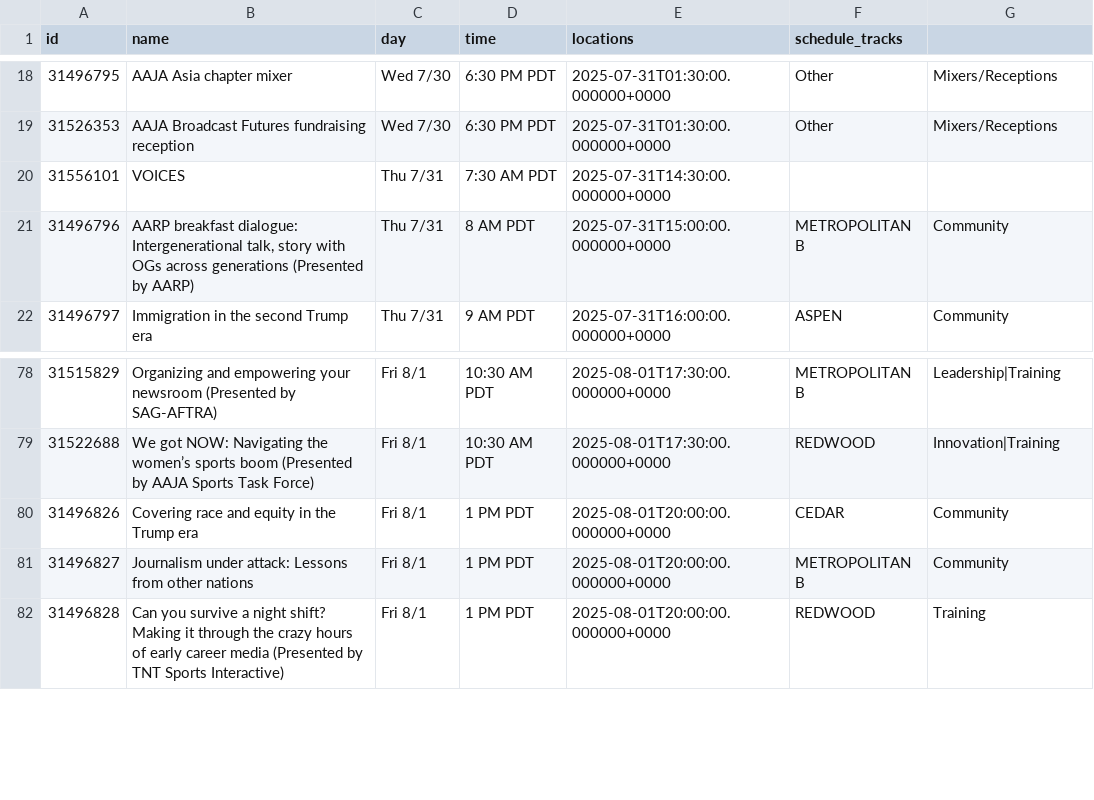
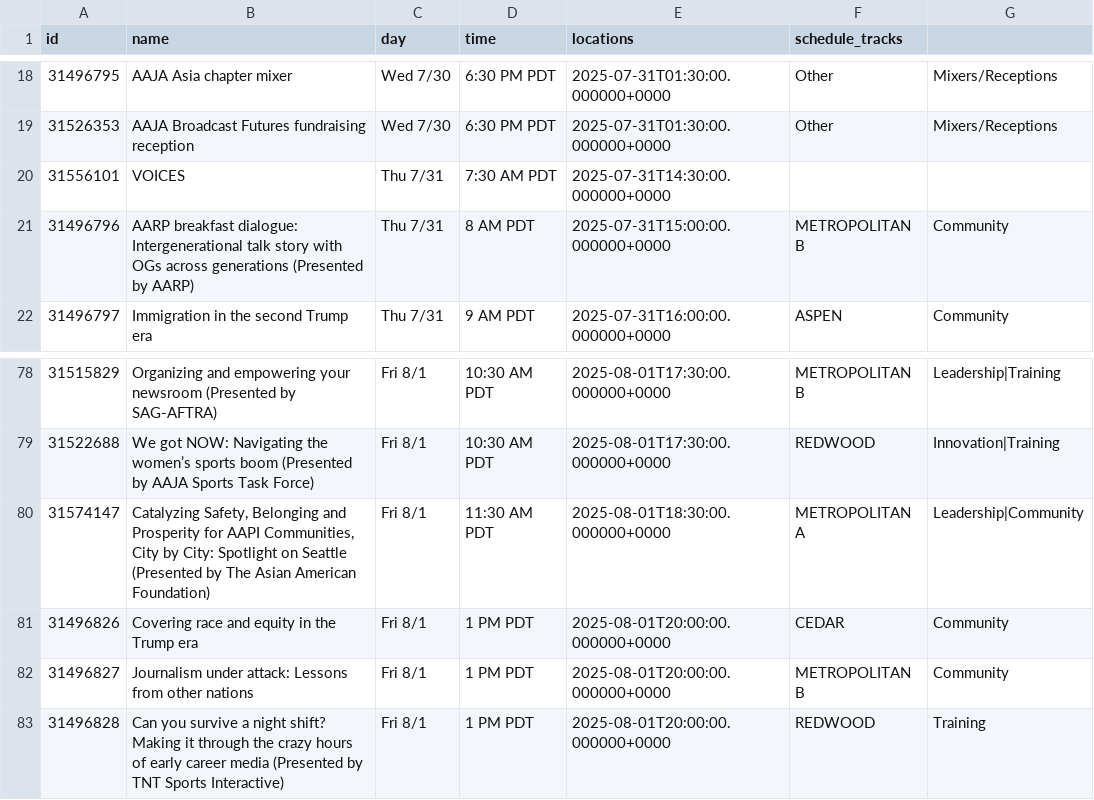
Before and after one commit to daigofuji/aaja25-schedule, a CSV file: schedule.csv, drawn as a sheet; only a part is shown, gaps mark what is left out.

```diff
--- a/schedule.csv
+++ b/schedule.csv
@@ -20,3 +20,3 @@ id,name,day,time,locations,schedule_tracks
 31556101,"VOICES",Thu 7/31,7:30 AM PDT,2025-07-31T14:30:00.000000+0000,,
-31496796,"AARP breakfast dialogue: Intergenerational talk, story with OGs across generations (Presented by AARP)",Thu 7/31,8 AM PDT,2025-07-31T15:00:00.000000+0000,METROPOLITAN B,Community
+31496796,"AARP breakfast dialogue: Intergenerational talk story with OGs across generations (Presented by AARP)",Thu 7/31,8 AM PDT,2025-07-31T15:00:00.000000+0000,METROPOLITAN B,Community
 31496797,"Immigration in the second Trump era",Thu 7/31,9 AM PDT,2025-07-31T16:00:00.000000+0000,ASPEN,Community
@@ -79,2 +79,3 @@ id,name,day,time,locations,schedule_tracks
 31522688,"We got NOW: Navigating the women’s sports boom (Presented by AAJA Sports Task Force)",Fri 8/1,10:30 AM PDT,2025-08-01T17:30:00.000000+0000,REDWOOD,Innovation|Training
+31574147,"Catalyzing Safety, Belonging and Prosperity for AAPI Communities, City by City: Spotlight on Seattle (Presented by The Asian American Foundation)",Fri 8/1,11:30 AM PDT,2025-08-01T18:30:00.000000+0000,METROPOLITAN A,Leadership|Community
 31496826,"Covering race and equity in the Trump era",Fri 8/1,1 PM PDT,2025-08-01T20:00:00.000000+0000,CEDAR,Community
```
Also changed, not shown: 1 other file.
